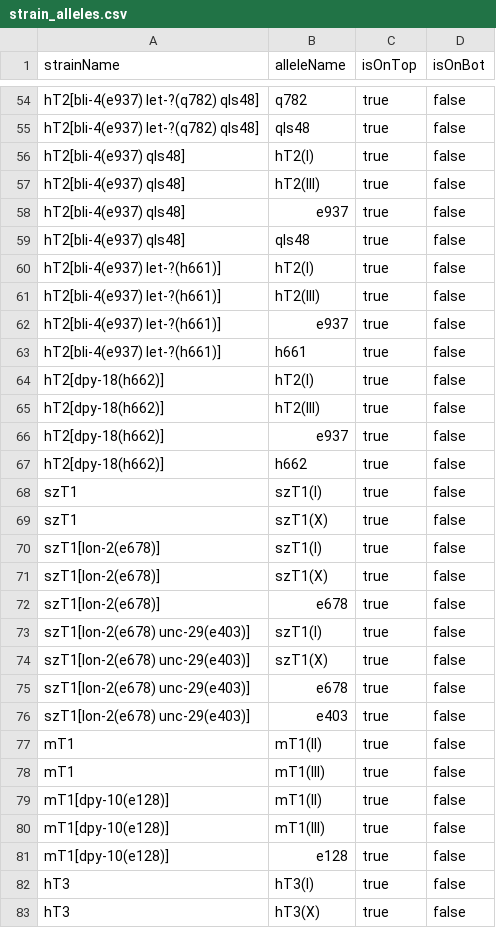
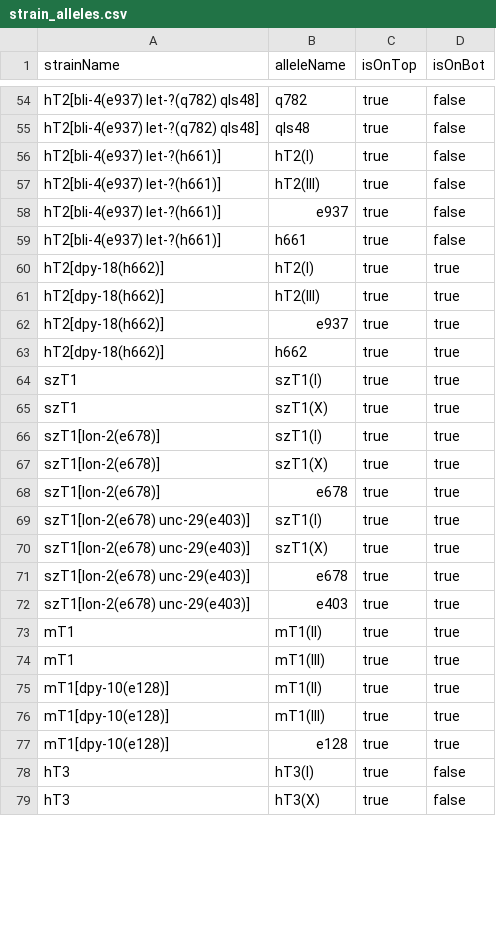
Before and after one commit to mwdavis2/worm-world, a CSV file: data/balancer_strains/strain_alleles.csv, drawn as a sheet; only a part is shown, gaps mark what is left out; the diff covers the shown part only.

```diff
--- a/data/balancer_strains/strain_alleles.csv
+++ b/data/balancer_strains/strain_alleles.csv
@@ -55,6 +55,2 @@ hT2[bli-4(e937) let-?(q782) qIs48],q782,true,false
 hT2[bli-4(e937) let-?(q782) qIs48],qIs48,true,false
-hT2[bli-4(e937) qIs48],hT2(I),true,false
-hT2[bli-4(e937) qIs48],hT2(III),true,false
-hT2[bli-4(e937) qIs48],e937,true,false
-hT2[bli-4(e937) qIs48],qIs48,true,false
 hT2[bli-4(e937) let-?(h661)],hT2(I),true,false
@@ -63,20 +59,20 @@ hT2[bli-4(e937) let-?(h661)],e937,true,false
 hT2[bli-4(e937) let-?(h661)],h661,true,false
-hT2[dpy-18(h662)],hT2(I),true,false
-hT2[dpy-18(h662)],hT2(III),true,false
-hT2[dpy-18(h662)],e937,true,false
-hT2[dpy-18(h662)],h662,true,false
-szT1,szT1(I),true,false
-szT1,szT1(X),true,false
-szT1[lon-2(e678)],szT1(I),true,false
-szT1[lon-2(e678)],szT1(X),true,false
-szT1[lon-2(e678)],e678,true,false
-szT1[lon-2(e678) unc-29(e403)],szT1(I),true,false
-szT1[lon-2(e678) unc-29(e403)],szT1(X),true,false
-szT1[lon-2(e678) unc-29(e403)],e678,true,false
-szT1[lon-2(e678) unc-29(e403)],e403,true,false
-mT1,mT1(II),true,false
-mT1,mT1(III),true,false
-mT1[dpy-10(e128)],mT1(II),true,false
-mT1[dpy-10(e128)],mT1(III),true,false
-mT1[dpy-10(e128)],e128,true,false
+hT2[dpy-18(h662)],hT2(I),true,true
+hT2[dpy-18(h662)],hT2(III),true,true
+hT2[dpy-18(h662)],e937,true,true
+hT2[dpy-18(h662)],h662,true,true
+szT1,szT1(I),true,true
+szT1,szT1(X),true,true
+szT1[lon-2(e678)],szT1(I),true,true
+szT1[lon-2(e678)],szT1(X),true,true
+szT1[lon-2(e678)],e678,true,true
+szT1[lon-2(e678) unc-29(e403)],szT1(I),true,true
+szT1[lon-2(e678) unc-29(e403)],szT1(X),true,true
+szT1[lon-2(e678) unc-29(e403)],e678,true,true
+szT1[lon-2(e678) unc-29(e403)],e403,true,true
+mT1,mT1(II),true,true
+mT1,mT1(III),true,true
+mT1[dpy-10(e128)],mT1(II),true,true
+mT1[dpy-10(e128)],mT1(III),true,true
+mT1[dpy-10(e128)],e128,true,true
 hT3,hT3(I),true,false
```
Also changed, not shown: 18 edited cells elsewhere in this file, data/balancer_strains/strains.csv, 4 other files.
